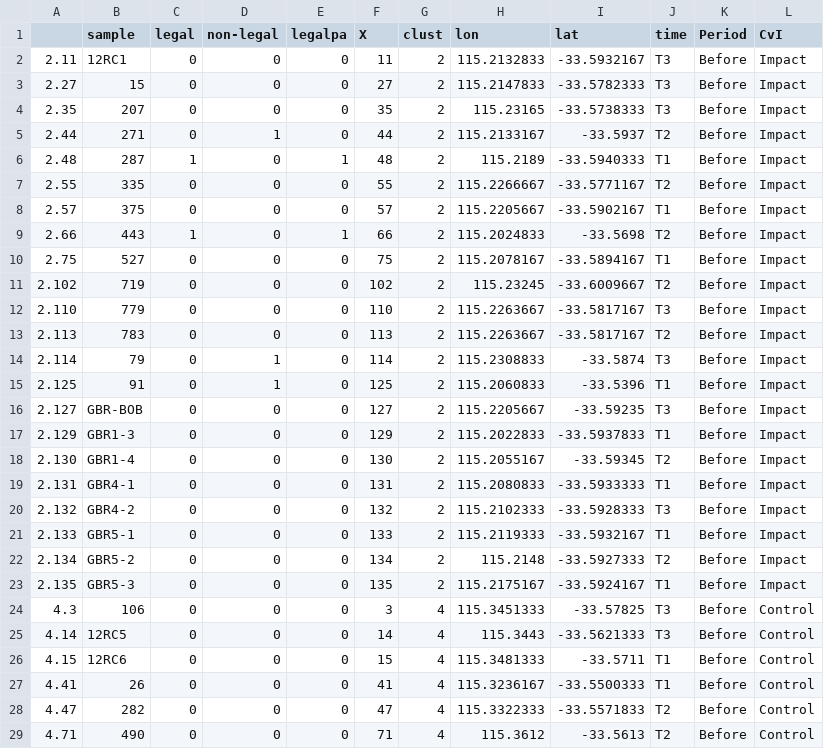
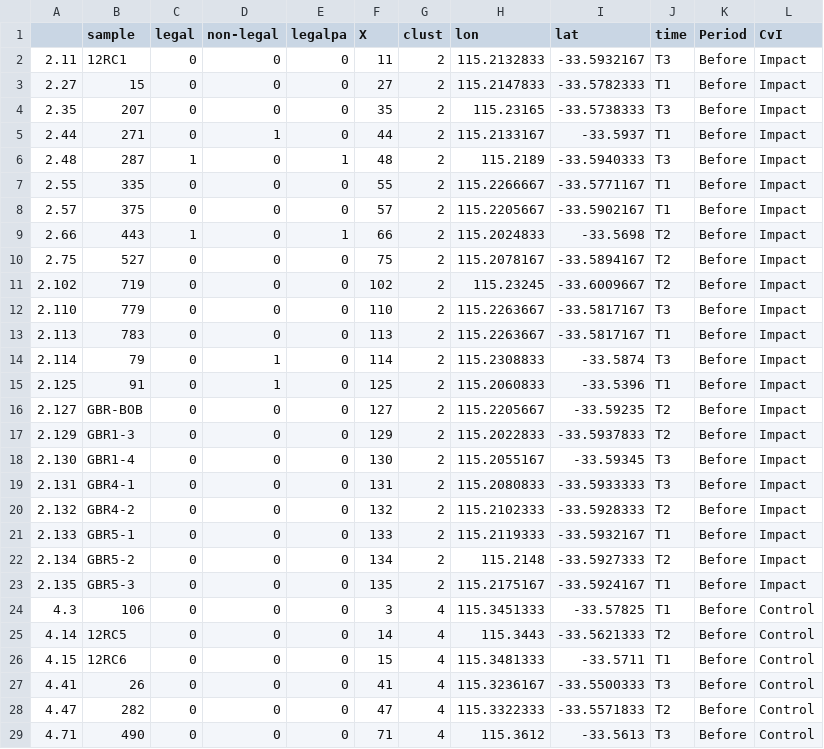
Before and after one commit to UWA-Marine-Ecology-Group-projects/Power-Analysis, a CSV file: Fish_PowA/data/tidy/stereo-BRUVs-Legal sized Pink snapper-HPZ_epower2.csv (was Fish_PowA/data/tidy/stereo-BRUVs-Legal sized Pink snapper-HPZ_epower.csv), drawn as a sheet; only a part is shown; the diff covers the shown part only.

```diff
--- a/Fish_PowA/data/tidy/stereo-BRUVs-Legal sized Pink snapper-HPZ_epower.csv
+++ b/Fish_PowA/data/tidy/stereo-BRUVs-Legal sized Pink snapper-HPZ_epower2.csv
@@ -2,20 +2,20 @@
 "2.11","12RC1",0,0,0,11,"2",115.2132833,-33.5932167,"T3","Before","Impact"
-"2.27","15",0,0,0,27,"2",115.2147833,-33.5782333,"T3","Before","Impact"
+"2.27","15",0,0,0,27,"2",115.2147833,-33.5782333,"T1","Before","Impact"
 "2.35","207",0,0,0,35,"2",115.23165,-33.5738333,"T3","Before","Impact"
-"2.44","271",0,1,0,44,"2",115.2133167,-33.5937,"T2","Before","Impact"
-"2.48","287",1,0,1,48,"2",115.2189,-33.5940333,"T1","Before","Impact"
-"2.55","335",0,0,0,55,"2",115.2266667,-33.5771167,"T2","Before","Impact"
+"2.44","271",0,1,0,44,"2",115.2133167,-33.5937,"T1","Before","Impact"
+"2.48","287",1,0,1,48,"2",115.2189,-33.5940333,"T3","Before","Impact"
+"2.55","335",0,0,0,55,"2",115.2266667,-33.5771167,"T1","Before","Impact"
 "2.57","375",0,0,0,57,"2",115.2205667,-33.5902167,"T1","Before","Impact"
 "2.66","443",1,0,1,66,"2",115.2024833,-33.5698,"T2","Before","Impact"
-"2.75","527",0,0,0,75,"2",115.2078167,-33.5894167,"T1","Before","Impact"
+"2.75","527",0,0,0,75,"2",115.2078167,-33.5894167,"T2","Before","Impact"
 "2.102","719",0,0,0,102,"2",115.23245,-33.6009667,"T2","Before","Impact"
 "2.110","779",0,0,0,110,"2",115.2263667,-33.5817167,"T3","Before","Impact"
-"2.113","783",0,0,0,113,"2",115.2263667,-33.5817167,"T2","Before","Impact"
+"2.113","783",0,0,0,113,"2",115.2263667,-33.5817167,"T1","Before","Impact"
 "2.114","79",0,1,0,114,"2",115.2308833,-33.5874,"T3","Before","Impact"
 "2.125","91",0,1,0,125,"2",115.2060833,-33.5396,"T1","Before","Impact"
-"2.127","GBR-BOB",0,0,0,127,"2",115.2205667,-33.59235,"T3","Before","Impact"
-"2.129","GBR1-3",0,0,0,129,"2",115.2022833,-33.5937833,"T1","Before","Impact"
-"2.130","GBR1-4",0,0,0,130,"2",115.2055167,-33.59345,"T2","Before","Impact"
-"2.131","GBR4-1",0,0,0,131,"2",115.2080833,-33.5933333,"T1","Before","Impact"
-"2.132","GBR4-2",0,0,0,132,"2",115.2102333,-33.5928333,"T3","Before","Impact"
+"2.127","GBR-BOB",0,0,0,127,"2",115.2205667,-33.59235,"T2","Before","Impact"
+"2.129","GBR1-3",0,0,0,129,"2",115.2022833,-33.5937833,"T2","Before","Impact"
+"2.130","GBR1-4",0,0,0,130,"2",115.2055167,-33.59345,"T3","Before","Impact"
+"2.131","GBR4-1",0,0,0,131,"2",115.2080833,-33.5933333,"T3","Before","Impact"
+"2.132","GBR4-2",0,0,0,132,"2",115.2102333,-33.5928333,"T2","Before","Impact"
 "2.133","GBR5-1",0,0,0,133,"2",115.2119333,-33.5932167,"T1","Before","Impact"
@@ -23,7 +23,7 @@
 "2.135","GBR5-3",0,0,0,135,"2",115.2175167,-33.5924167,"T1","Before","Impact"
-"4.3","106",0,0,0,3,"4",115.3451333,-33.57825,"T3","Before","Control"
-"4.14","12RC5",0,0,0,14,"4",115.3443,-33.5621333,"T3","Before","Control"
+"4.3","106",0,0,0,3,"4",115.3451333,-33.57825,"T1","Before","Control"
+"4.14","12RC5",0,0,0,14,"4",115.3443,-33.5621333,"T2","Before","Control"
 "4.15","12RC6",0,0,0,15,"4",115.3481333,-33.5711,"T1","Before","Control"
-"4.41","26",0,0,0,41,"4",115.3236167,-33.5500333,"T1","Before","Control"
+"4.41","26",0,0,0,41,"4",115.3236167,-33.5500333,"T3","Before","Control"
 "4.47","282",0,0,0,47,"4",115.3322333,-33.5571833,"T2","Before","Control"
-"4.71","490",0,0,0,71,"4",115.3612,-33.5613,"T2","Before","Control"
+"4.71","490",0,0,0,71,"4",115.3612,-33.5613,"T3","Before","Control"
```
Also changed, not shown: 15 edited cells elsewhere in this file, Fish_PowA/data/tidy/stereo-BRUVs-Legal sized fish-HPZ_epower2.csv, 3 other files.
